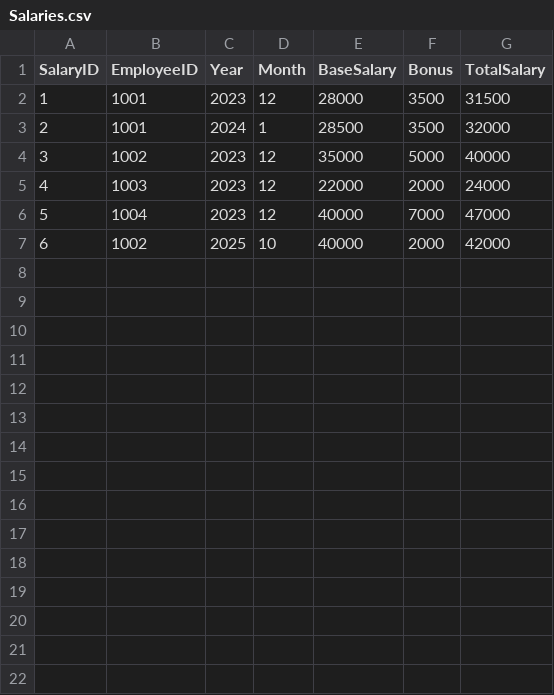
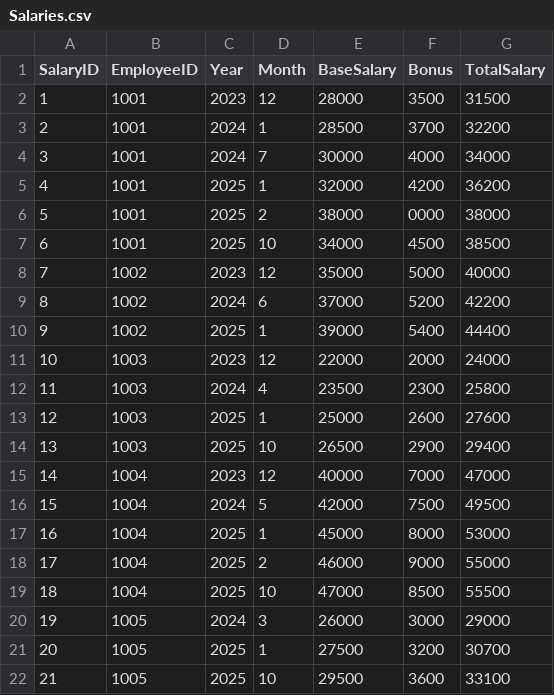
Before and after one commit to SemaGerger/PowerBI_Projects, a CSV file: data/Salaries.csv, drawn as a sheet; removed rows and columns are numbered as before the commit, all else as after; the diff names each change by its address in the sheet, - before the commit and + after, or states it on an @@ line.

Commit message:
Salaries

```diff
--- a/data/Salaries.csv
+++ b/data/Salaries.csv
-F3 (Bonus): 3500
+F3 (Bonus): 3700
-G3 (TotalSalary): 32000
+G3 (TotalSalary): 32200
+row 4: 3 | 1001 | 2024 | 7 | 30000 | 4000 | 34000
+row 5: 4 | 1001 | 2025 | 1 | 32000 | 4200 | 36200
+row 6: 5 | 1001 | 2025 | 2 | 38000 | 0000 | 38000
+row 7: 6 | 1001 | 2025 | 10 | 34000 | 4500 | 38500
@@ column A (SalaryID) renumbered between rows 8 and 15 @@
+row 9: 8 | 1002 | 2024 | 6 | 37000 | 5200 | 42200
+row 10: 9 | 1002 | 2025 | 1 | 39000 | 5400 | 44400
+row 12: 11 | 1003 | 2024 | 4 | 23500 | 2300 | 25800
+row 13: 12 | 1003 | 2025 | 1 | 25000 | 2600 | 27600
+row 14: 13 | 1003 | 2025 | 10 | 26500 | 2900 | 29400
-row 7: 6 | 1002 | 2025 | 10 | 40000 | 2000 | 42000
+row 16: 15 | 1004 | 2024 | 5 | 42000 | 7500 | 49500
+row 17: 16 | 1004 | 2025 | 1 | 45000 | 8000 | 53000
+row 18: 17 | 1004 | 2025 | 2 | 46000 | 9000 | 55000
+row 19: 18 | 1004 | 2025 | 10 | 47000 | 8500 | 55500
+row 20: 19 | 1005 | 2024 | 3 | 26000 | 3000 | 29000
+row 21: 20 | 1005 | 2025 | 1 | 27500 | 3200 | 30700
+row 22: 21 | 1005 | 2025 | 10 | 29500 | 3600 | 33100
```
Also changed, not shown: 1 other file.
